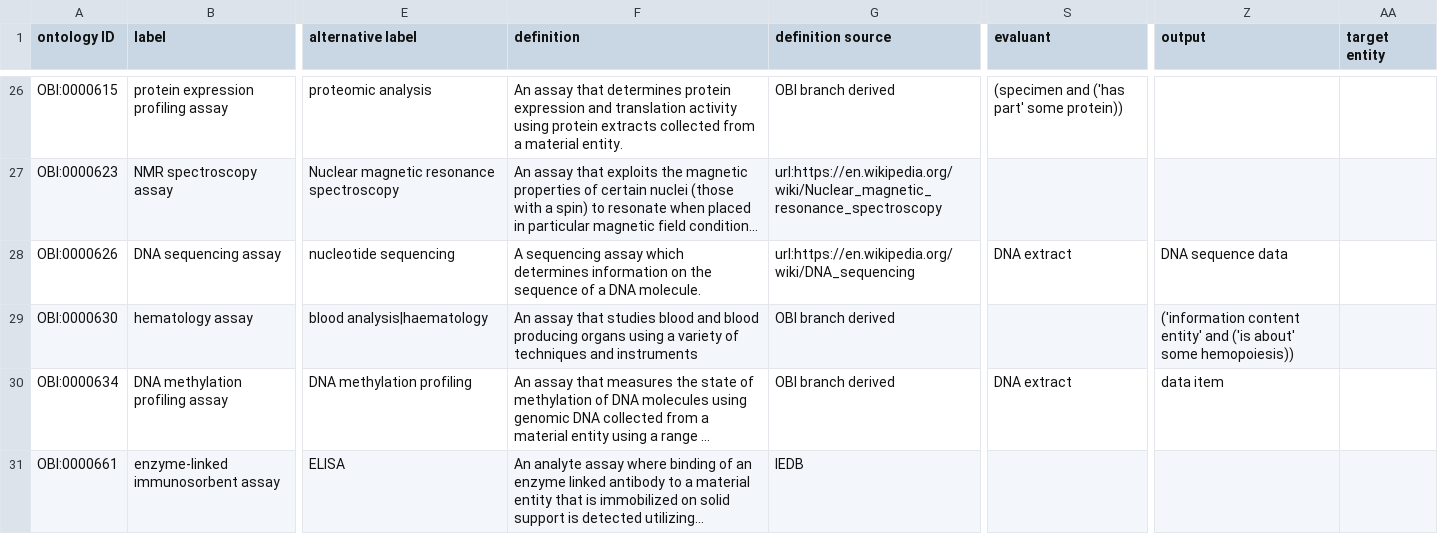
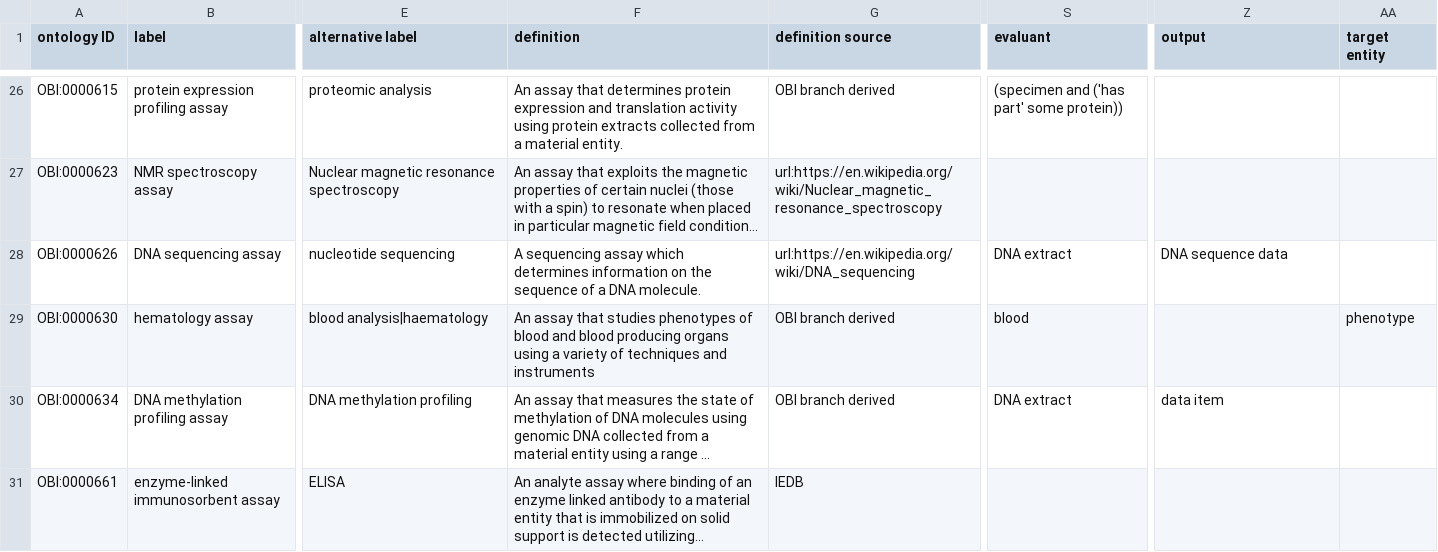
Before and after one commit to obi-ontology/obi, a TSV file: src/ontology/templates/assays.tsv, drawn as a sheet; only a part is shown, gaps mark what is left out; long unchanged cells end in …; the diff names each change by its address in the sheet, - before the commit and + after, or states it on an @@ line.

Commit message:
Update 'hematology assay'

```diff
--- a/src/ontology/templates/assays.tsv
+++ b/src/ontology/templates/assays.tsv
-F29 (definition): …that studies blood and…
+F29 (definition): …that studies phenotypes of blood and…
-S29 (evaluant): (empty)
+S29 (evaluant): blood
-Z29 (output): ('information content entity' and ('is about' some hemopoiesis))
+Z29 (output): (empty)
-AA29 (target entity): (empty)
+AA29 (target entity): phenotype
```
Also changed, not shown: 1 other file.
